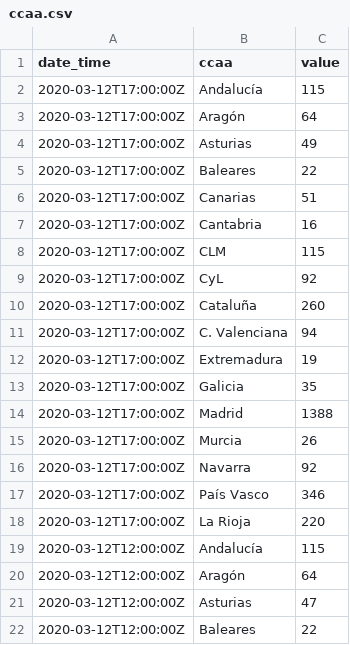
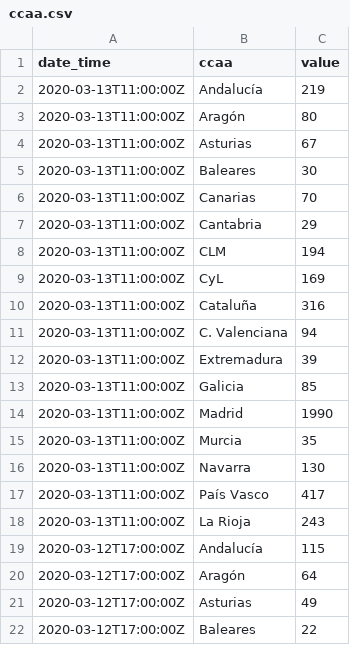
Before and after one commit to databrew/covid19, a CSV file: data-raw/spain/ccaa.csv, drawn as a sheet; only a part is shown; the shorter side is filled out with more unchanged rows.

```diff
--- a/data-raw/spain/ccaa.csv
+++ b/data-raw/spain/ccaa.csv
@@ -1,2 +1,19 @@
 date_time,ccaa,value
+2020-03-13T11:00:00Z,Andalucía,219
+2020-03-13T11:00:00Z,Aragón,80
+2020-03-13T11:00:00Z,Asturias,67
+2020-03-13T11:00:00Z,Baleares,30
+2020-03-13T11:00:00Z,Canarias,70
+2020-03-13T11:00:00Z,Cantabria,29
+2020-03-13T11:00:00Z,CLM,194
+2020-03-13T11:00:00Z,CyL,169
+2020-03-13T11:00:00Z,Cataluña,316
+2020-03-13T11:00:00Z,C. Valenciana,94
+2020-03-13T11:00:00Z,Extremadura,39
+2020-03-13T11:00:00Z,Galicia,85
+2020-03-13T11:00:00Z,Madrid,1990
+2020-03-13T11:00:00Z,Murcia,35
+2020-03-13T11:00:00Z,Navarra,130
+2020-03-13T11:00:00Z,País Vasco,417
+2020-03-13T11:00:00Z,La Rioja,243
 2020-03-12T17:00:00Z,Andalucía,115
```
Also changed, not shown: data-raw/isglobal/world_data.csv, 6 other files.
